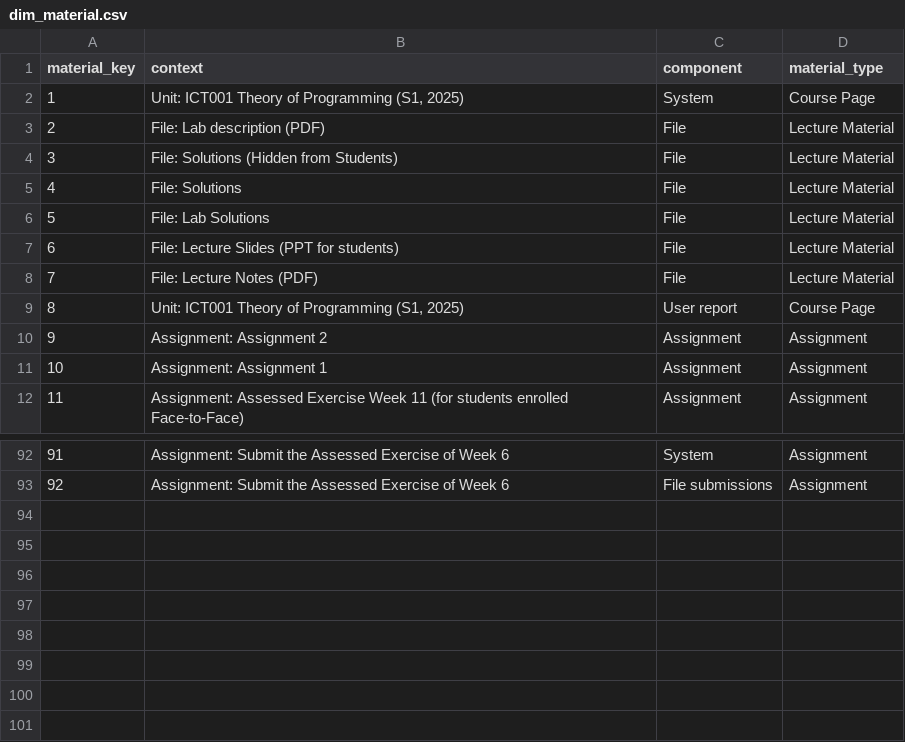
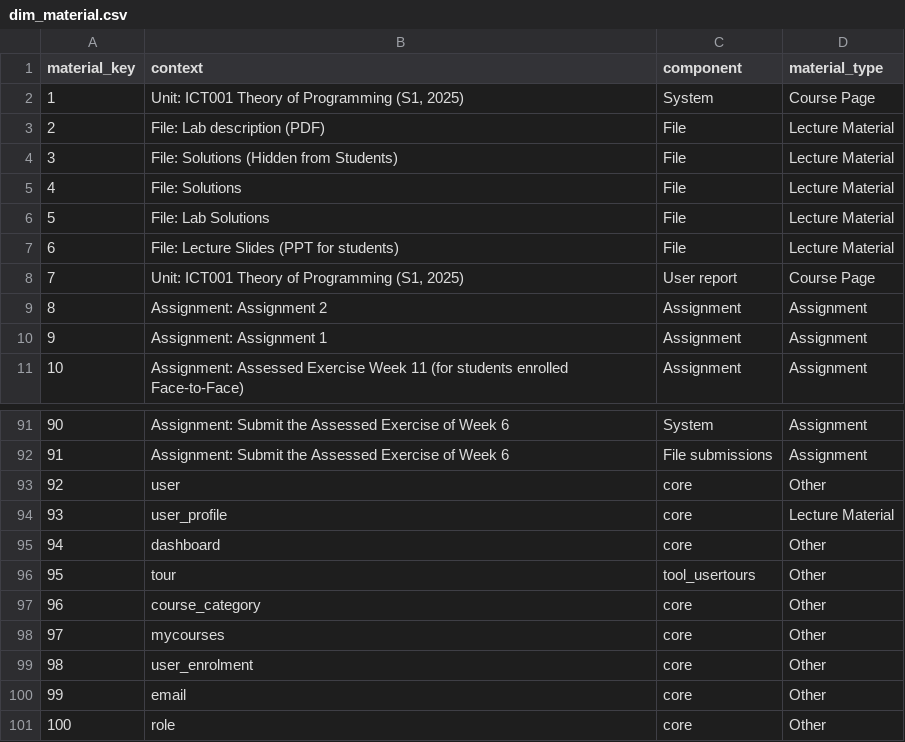
Before and after one commit to Rhea-myat/Smart-LMS-Dashboard-Moodle, a CSV file: data/warehouse/dim_material.csv, drawn as a sheet; only a part is shown, gaps mark what is left out; removed rows and columns are numbered as before the commit, all else as after; the diff names each change by its address in the sheet, - before the commit and + after, or states it on an @@ line.

```diff
--- a/data/warehouse/dim_material.csv
+++ b/data/warehouse/dim_material.csv
-row 8: 7 | File: Lecture Notes (PDF) | File | Lecture Material
@@ column A (material_key) renumbered between rows 8 and 92 @@
+row 93: 92 | user | core | Other
+row 94: 93 | user_profile | core | Lecture Material
+row 95: 94 | dashboard | core | Other
+row 96: 95 | tour | tool_usertours | Other
+row 97: 96 | course_category | core | Other
+row 98: 97 | mycourses | core | Other
+row 99: 98 | user_enrolment | core | Other
+row 100: 99 | email | core | Other
+row 101: 100 | role | core | Other
```
Also changed, not shown: data/warehouse/dim_event.csv, data/warehouse/dim_student.csv, 50 other files.
